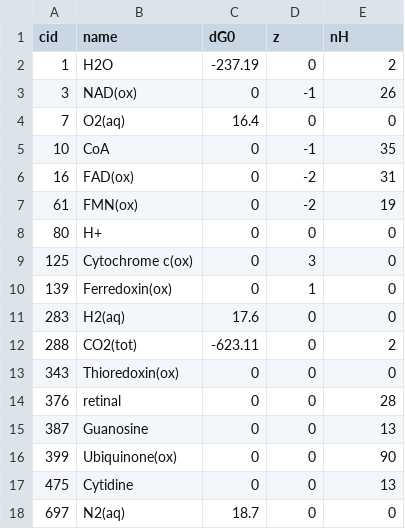
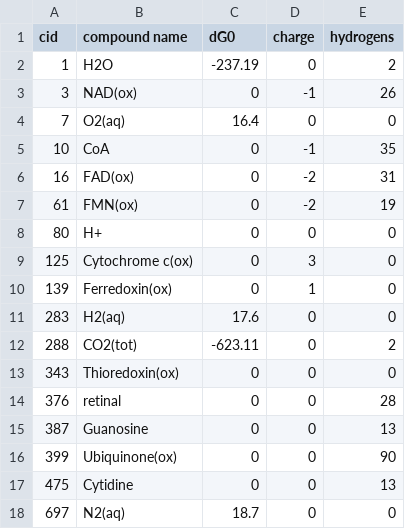
Before and after one commit to asmvernon/milo-lab, a CSV file: data/thermodynamics/nist_anchors.csv, drawn as a sheet.

```diff
--- a/data/thermodynamics/nist_anchors.csv
+++ b/data/thermodynamics/nist_anchors.csv
@@ -1,2 +1,2 @@
-"cid","name","dG0","z","nH"
+"cid","compound name","dG0","charge","hydrogens"
 1,"H2O",-237.19,0,2
```
Also changed, not shown: 5 other files.
